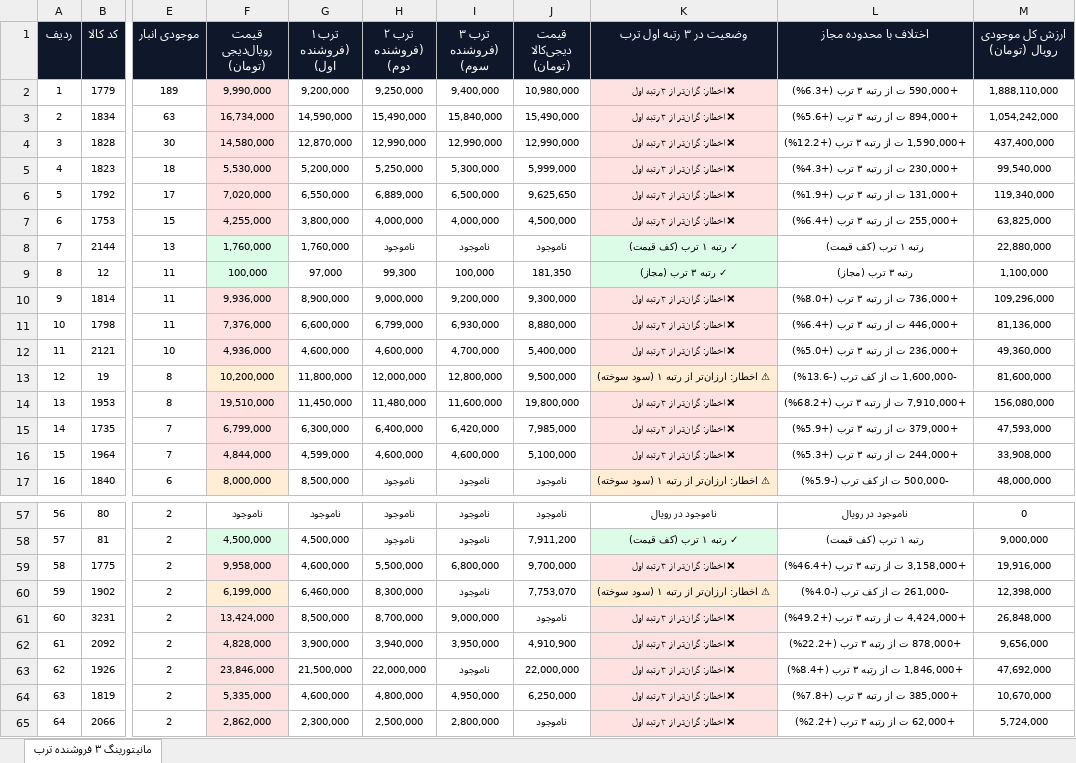
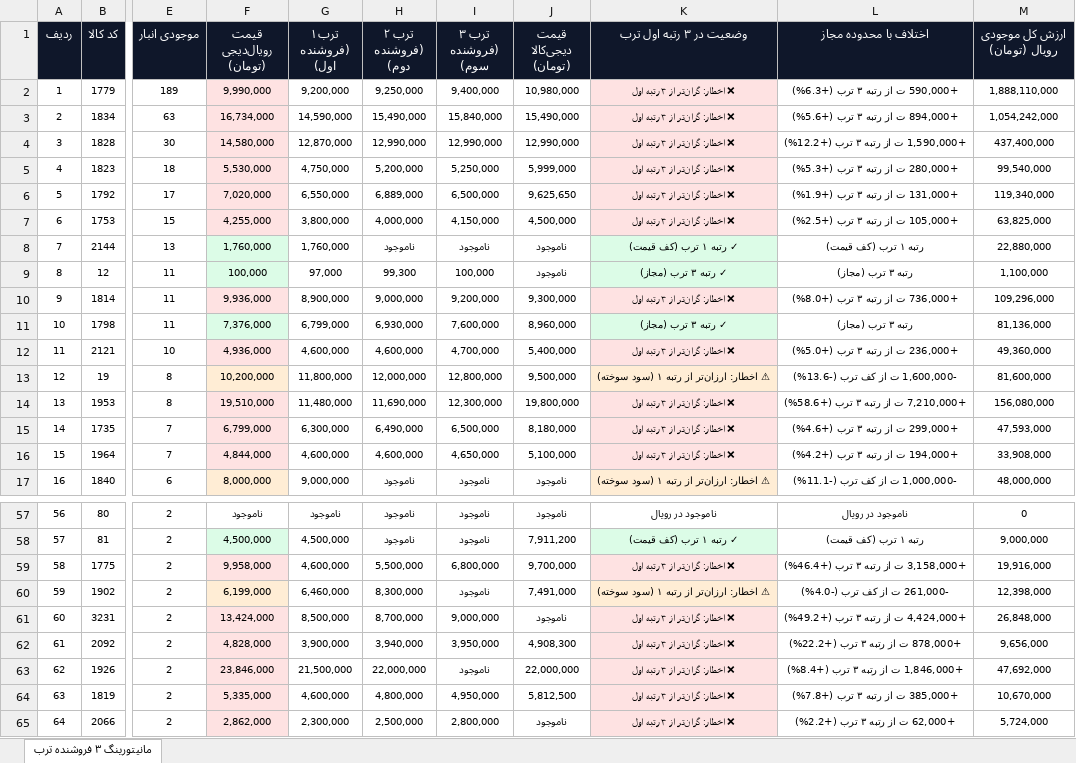
Before and after one commit to pouria-maleki/price-monitor, an Excel workbook: data/گزارش_انبار_قیمت_به_روز.xlsx, sheet مانیتورینگ ۳ فروشنده ترب, drawn as a sheet; only a part is shown, gaps mark what is left out; values as stored, in another font and other column widths than the file's, no borders; the diff covers the shown part only; the diff names each change by its address in the sheet, - before the commit and + after, or states it on an @@ line.

```diff
--- a/data/گزارش_انبار_قیمت_به_روز.xlsx (sheet مانیتورینگ ۳ فروشنده ترب)
+++ b/data/گزارش_انبار_قیمت_به_روز.xlsx (sheet مانیتورینگ ۳ فروشنده ترب)
-G5 (ترب ۱ (فروشنده اول)): 5,200,000
+G5 (ترب ۱ (فروشنده اول)): 4,750,000
-H5 (ترب ۲ (فروشنده دوم)): 5,250,000
+H5 (ترب ۲ (فروشنده دوم)): 5,200,000
-I5 (ترب ۳ (فروشنده سوم)): 5,300,000
+I5 (ترب ۳ (فروشنده سوم)): 5,250,000
-L5 (اختلاف با محدوده مجاز): +230,000 ت از رتبه ۳ ترب (+4.3%)
+L5 (اختلاف با محدوده مجاز): +280,000 ت از رتبه ۳ ترب (+5.3%)
-I7 (ترب ۳ (فروشنده سوم)): 4,000,000
+I7 (ترب ۳ (فروشنده سوم)): 4,150,000
-L7 (اختلاف با محدوده مجاز): +255,000 ت از رتبه ۳ ترب (+6.4%)
+L7 (اختلاف با محدوده مجاز): +105,000 ت از رتبه ۳ ترب (+2.5%)
-J9 (قیمت دیجی‌کالا (تومان)): 181,350
+J9 (قیمت دیجی‌کالا (تومان)): ناموجود
-F11 fill: #FEE2E2
+F11 fill: #DCFCE7
-G11 (ترب ۱ (فروشنده اول)): 6,600,000
+G11 (ترب ۱ (فروشنده اول)): 6,799,000
-H11 (ترب ۲ (فروشنده دوم)): 6,799,000
+H11 (ترب ۲ (فروشنده دوم)): 6,930,000
-I11 (ترب ۳ (فروشنده سوم)): 6,930,000
+I11 (ترب ۳ (فروشنده سوم)): 7,600,000
-J11 (قیمت دیجی‌کالا (تومان)): 8,880,000
+J11 (قیمت دیجی‌کالا (تومان)): 8,960,000
-K11 (وضعیت در ۳ رتبه اول ترب): ❌ اخطار: گران‌تر از ۳ رتبه اول
+K11 (وضعیت در ۳ رتبه اول ترب): ✓ رتبه ۳ ترب (مجاز)
-K11 fill: #FEE2E2
+K11 fill: #DCFCE7
-L11 (اختلاف با محدوده مجاز): +446,000 ت از رتبه ۳ ترب (+6.4%)
+L11 (اختلاف با محدوده مجاز): رتبه ۳ ترب (مجاز)
-G14 (ترب ۱ (فروشنده اول)): 11,450,000
+G14 (ترب ۱ (فروشنده اول)): 11,480,000
-H14 (ترب ۲ (فروشنده دوم)): 11,480,000
+H14 (ترب ۲ (فروشنده دوم)): 11,690,000
-I14 (ترب ۳ (فروشنده سوم)): 11,600,000
+I14 (ترب ۳ (فروشنده سوم)): 12,300,000
-L14 (اختلاف با محدوده مجاز): +7,910,000 ت از رتبه ۳ ترب (+68.2%)
+L14 (اختلاف با محدوده مجاز): +7,210,000 ت از رتبه ۳ ترب (+58.6%)
-H15 (ترب ۲ (فروشنده دوم)): 6,400,000
+H15 (ترب ۲ (فروشنده دوم)): 6,490,000
-I15 (ترب ۳ (فروشنده سوم)): 6,420,000
+I15 (ترب ۳ (فروشنده سوم)): 6,500,000
-J15 (قیمت دیجی‌کالا (تومان)): 7,985,000
+J15 (قیمت دیجی‌کالا (تومان)): 8,180,000
-L15 (اختلاف با محدوده مجاز): +379,000 ت از رتبه ۳ ترب (+5.9%)
+L15 (اختلاف با محدوده مجاز): +299,000 ت از رتبه ۳ ترب (+4.6%)
-G16 (ترب ۱ (فروشنده اول)): 4,599,000
+G16 (ترب ۱ (فروشنده اول)): 4,600,000
-I16 (ترب ۳ (فروشنده سوم)): 4,600,000
+I16 (ترب ۳ (فروشنده سوم)): 4,650,000
-L16 (اختلاف با محدوده مجاز): +244,000 ت از رتبه ۳ ترب (+5.3%)
+L16 (اختلاف با محدوده مجاز): +194,000 ت از رتبه ۳ ترب (+4.2%)
-G17 (ترب ۱ (فروشنده اول)): 8,500,000
+G17 (ترب ۱ (فروشنده اول)): 9,000,000
-L17 (اختلاف با محدوده مجاز): -500,000 ت از کف ترب (-5.9%)
+L17 (اختلاف با محدوده مجاز): -1,000,000 ت از کف ترب (-11.1%)
-J60 (قیمت دیجی‌کالا (تومان)): 7,753,070
+J60 (قیمت دیجی‌کالا (تومان)): 7,491,000
-J62 (قیمت دیجی‌کالا (تومان)): 4,910,900
+J62 (قیمت دیجی‌کالا (تومان)): 4,908,300
-J64 (قیمت دیجی‌کالا (تومان)): 6,250,000
+J64 (قیمت دیجی‌کالا (تومان)): 5,812,500
```
Also changed, not shown: 48 edited cells and cell formats elsewhere in this sheet, frontend/public/data/گزارش_انبار_قیمت_به_روز.xlsx, گزارش_انبار_قیمت_به_روز.xlsx, 4 other files.
